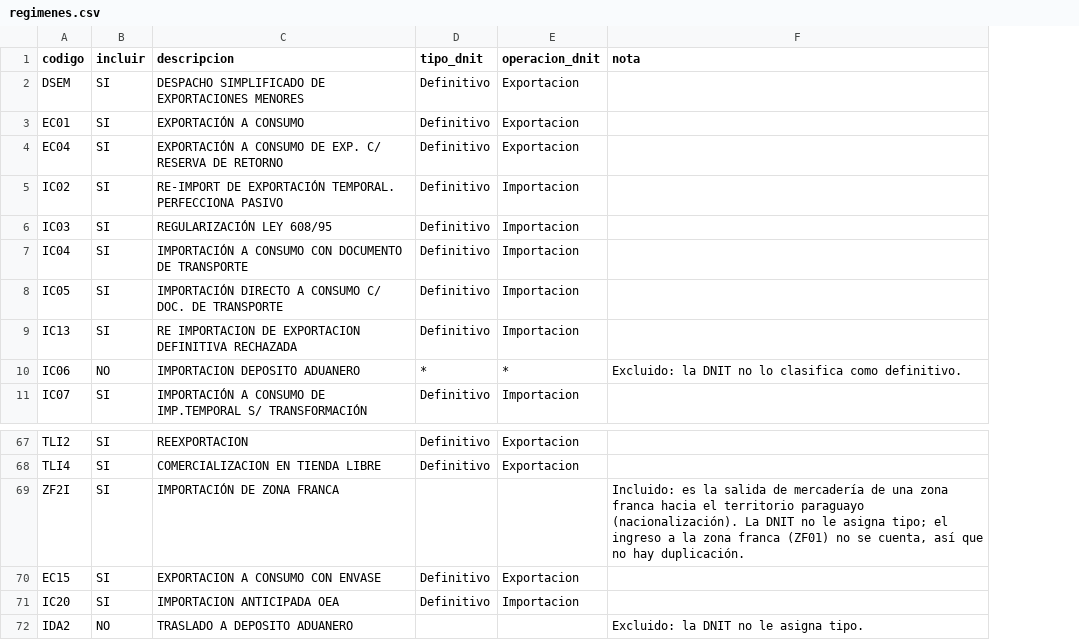
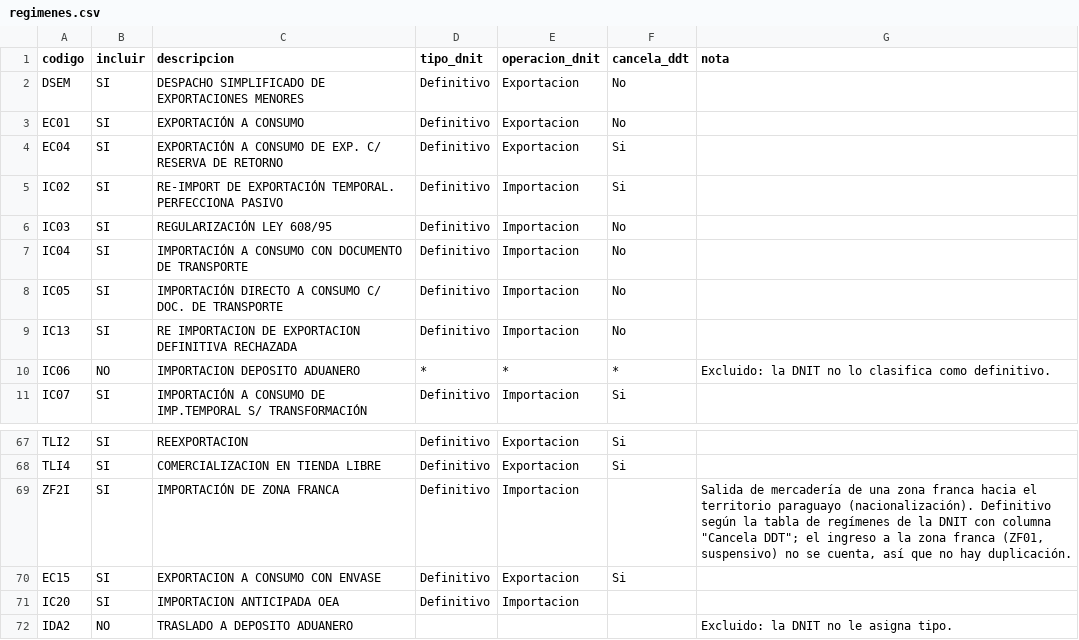
Before and after one commit to silvia-mov/comercio-exterior-paraguay-dnit-mic, a CSV file: config/regimenes.csv, drawn as a sheet; only a part is shown, gaps mark what is left out; addresses are those after the commit; the diff names each change by its address in the sheet, - before the commit and + after, or states it on an @@ line.

```diff
--- a/config/regimenes.csv
+++ b/config/regimenes.csv
+column F (cancela_ddt), rows 2-11: No | No | Si | Si | No | No | No | No | * | Si; rows 67-70: Si | Si |  | Si
-D69 (tipo_dnit): (empty)
+D69 (tipo_dnit): Definitivo
-E69 (operacion_dnit): (empty)
+E69 (operacion_dnit): Importacion
-G69 (nota): Incluido: es la salida de mercadería de una zona franca hacia el territorio paraguayo (nacionalización). La DNIT no le asigna tipo; el ingreso a la zona franca (ZF01) no se…
+G69 (nota): Salida de mercadería de una zona franca hacia el territorio paraguayo (nacionalización). Definitivo según la tabla de regímenes de la DNIT con columna "Cancela DDT"; el ingreso a la zona franca (ZF01, suspensivo) no se…
```
Also changed, not shown: 1 other file.
